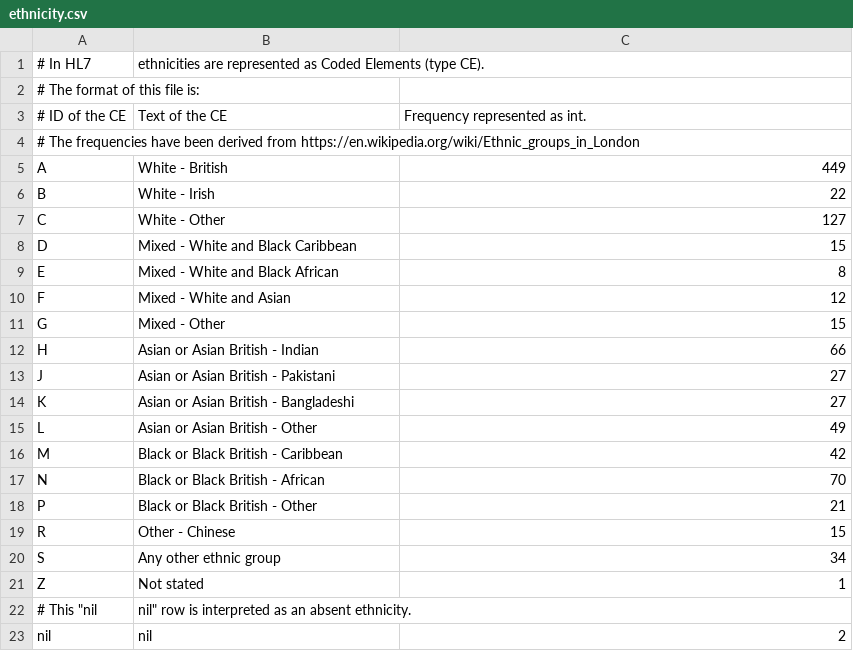
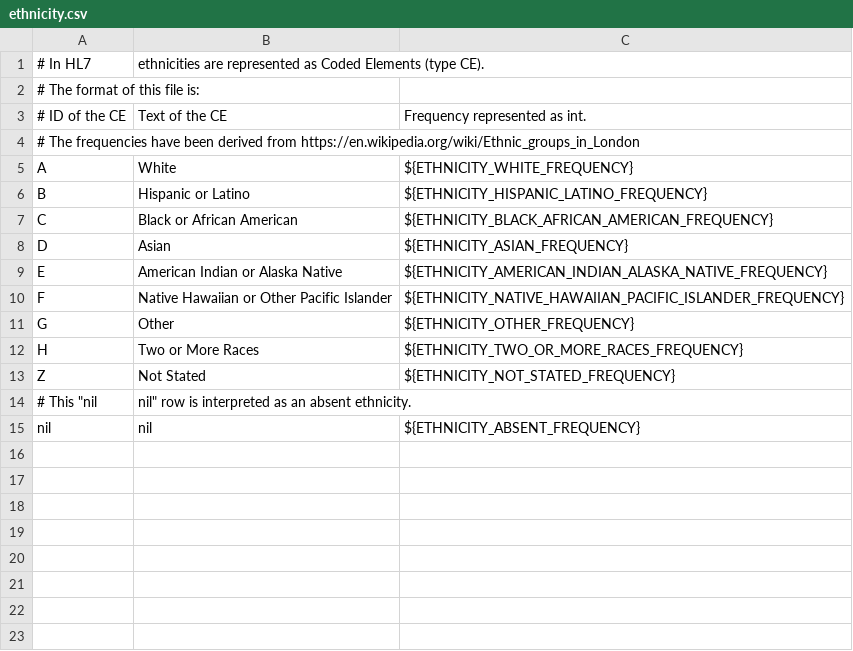
Before and after one commit to benbarnard-OMI/simhospital_autoconfig, a CSV file: ethnicity.csv, drawn as a sheet.

```diff
--- a/ethnicity.csv
+++ b/ethnicity.csv
@@ -4,20 +4,12 @@
 # The frequencies have been derived from https://en.wikipedia.org/wiki/Ethnic_groups_in_London
-A,White - British,449
-B,White - Irish,22
-C,White - Other,127
-D,Mixed - White and Black Caribbean,15
-E,Mixed - White and Black African,8
-F,Mixed - White and Asian,12
-G,Mixed - Other,15
-H,Asian or Asian British - Indian,66
-J,Asian or Asian British - Pakistani,27
-K,Asian or Asian British - Bangladeshi,27
-L,Asian or Asian British - Other,49
-M,Black or Black British - Caribbean,42
-N,Black or Black British - African,70
-P,Black or Black British - Other,21
-R,Other - Chinese,15
-S,Any other ethnic group,34
-Z,Not stated,1
+A,White,${ETHNICITY_WHITE_FREQUENCY}
+B,Hispanic or Latino,${ETHNICITY_HISPANIC_LATINO_FREQUENCY}
+C,Black or African American,${ETHNICITY_BLACK_AFRICAN_AMERICAN_FREQUENCY}
+D,Asian,${ETHNICITY_ASIAN_FREQUENCY}
+E,American Indian or Alaska Native,${ETHNICITY_AMERICAN_INDIAN_ALASKA_NATIVE_FREQUENCY}
+F,Native Hawaiian or Other Pacific Islander,${ETHNICITY_NATIVE_HAWAIIAN_PACIFIC_ISLANDER_FREQUENCY}
+G,Other,${ETHNICITY_OTHER_FREQUENCY}
+H,Two or More Races,${ETHNICITY_TWO_OR_MORE_RACES_FREQUENCY}
+Z,Not Stated,${ETHNICITY_NOT_STATED_FREQUENCY}
 # This "nil,nil" row is interpreted as an absent ethnicity.
-nil,nil,2
+nil,nil,${ETHNICITY_ABSENT_FREQUENCY}
```
Also changed, not shown: 4 other files.
